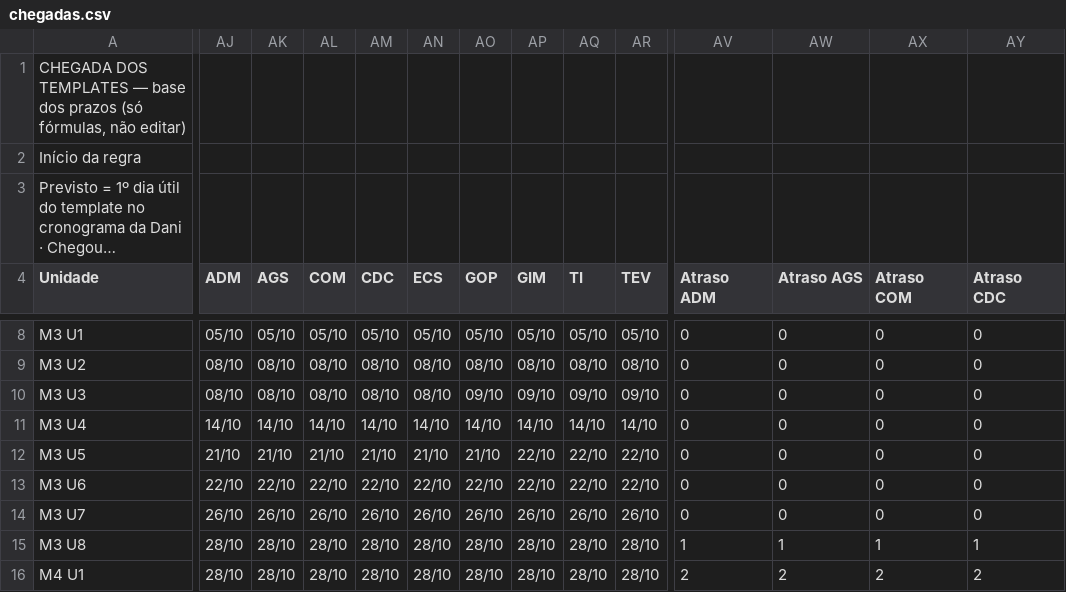
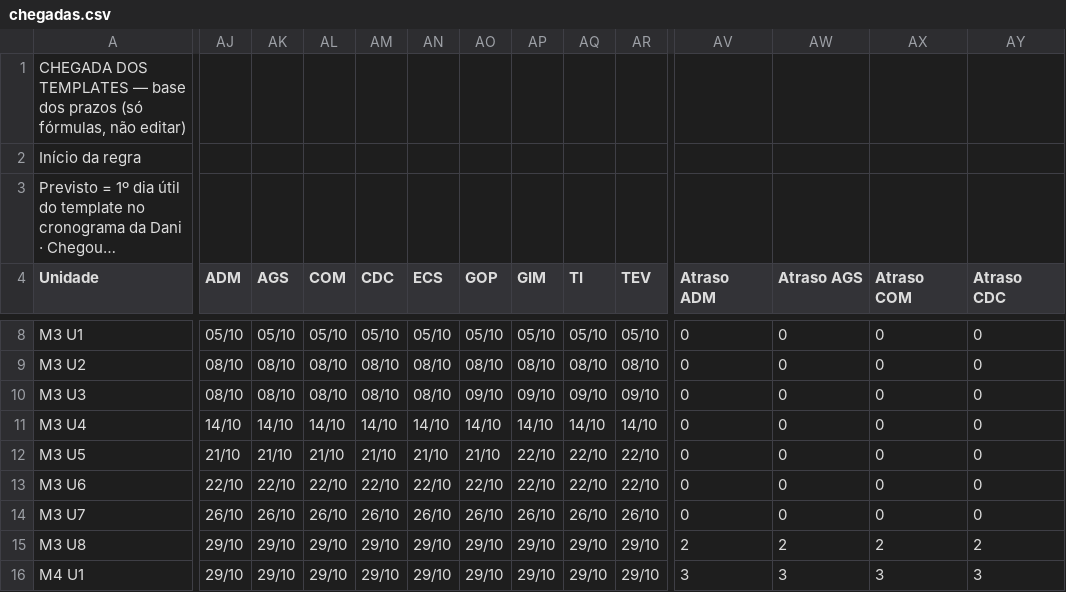
Before and after one commit to Moodle-IFTP-AL/Painel-de-Construcao, a CSV file: chegadas.csv, drawn as a sheet; only a part is shown, gaps mark what is left out; long unchanged cells end in …; the diff covers the shown part only; the diff names each change by its address in the sheet, - before the commit and + after, or states it on an @@ line.

Commit message:
esteira: dados de 29/10/2026 00:46

```diff
--- a/chegadas.csv
+++ b/chegadas.csv
-AJ15:AJ16 (ADM): 28/10
+AJ15:AJ16 (ADM): 29/10
-AK15:AK16 (AGS): 28/10
+AK15:AK16 (AGS): 29/10
-AL15:AL16 (COM): 28/10
+AL15:AL16 (COM): 29/10
-AM15:AM16 (CDC): 28/10
+AM15:AM16 (CDC): 29/10
-AN15:AN16 (ECS): 28/10
+AN15:AN16 (ECS): 29/10
-AO15:AO16 (GOP): 28/10
+AO15:AO16 (GOP): 29/10
-AP15:AP16 (GIM): 28/10
+AP15:AP16 (GIM): 29/10
-AQ15:AQ16 (TI): 28/10
+AQ15:AQ16 (TI): 29/10
-AR15:AR16 (TEV): 28/10
+AR15:AR16 (TEV): 29/10
-AV15 (Atraso ADM): 1
+AV15 (Atraso ADM): 2
-AW15 (Atraso AGS): 1
+AW15 (Atraso AGS): 2
-AX15 (Atraso COM): 1
+AX15 (Atraso COM): 2
-AY15 (Atraso CDC): 1
+AY15 (Atraso CDC): 2
-AV16 (Atraso ADM): 2
+AV16 (Atraso ADM): 3
-AW16 (Atraso AGS): 2
+AW16 (Atraso AGS): 3
-AX16 (Atraso COM): 2
+AX16 (Atraso COM): 3
-AY16 (Atraso CDC): 2
+AY16 (Atraso CDC): 3
```
Also changed, not shown: 107 edited cells elsewhere in this file.
